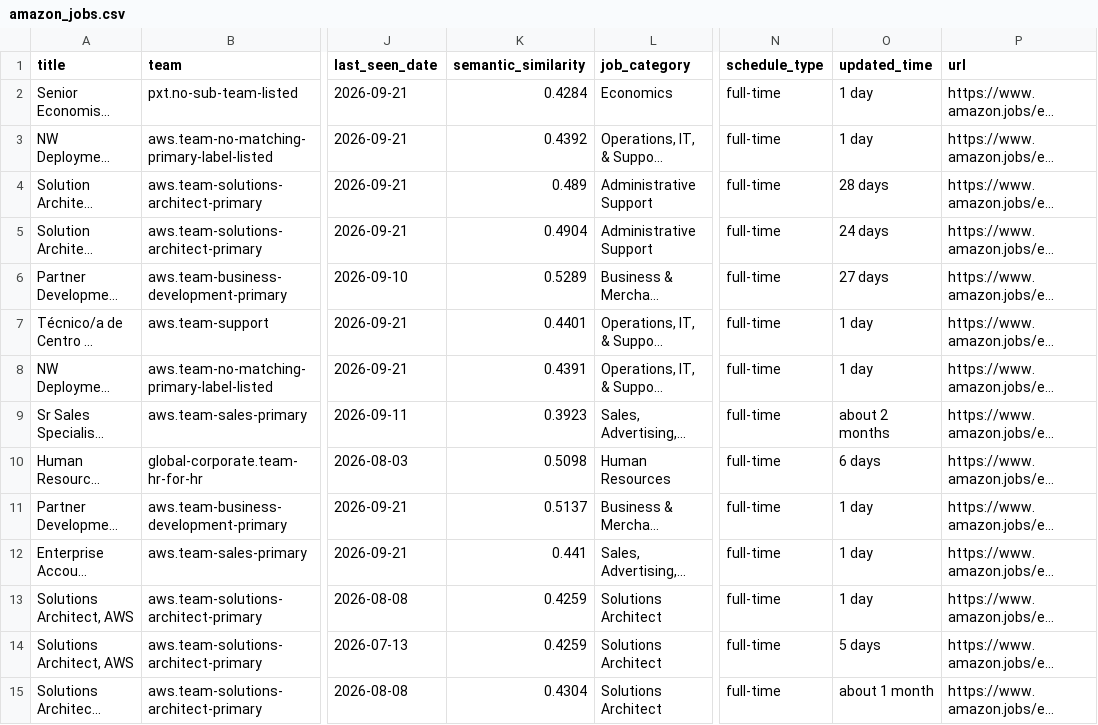
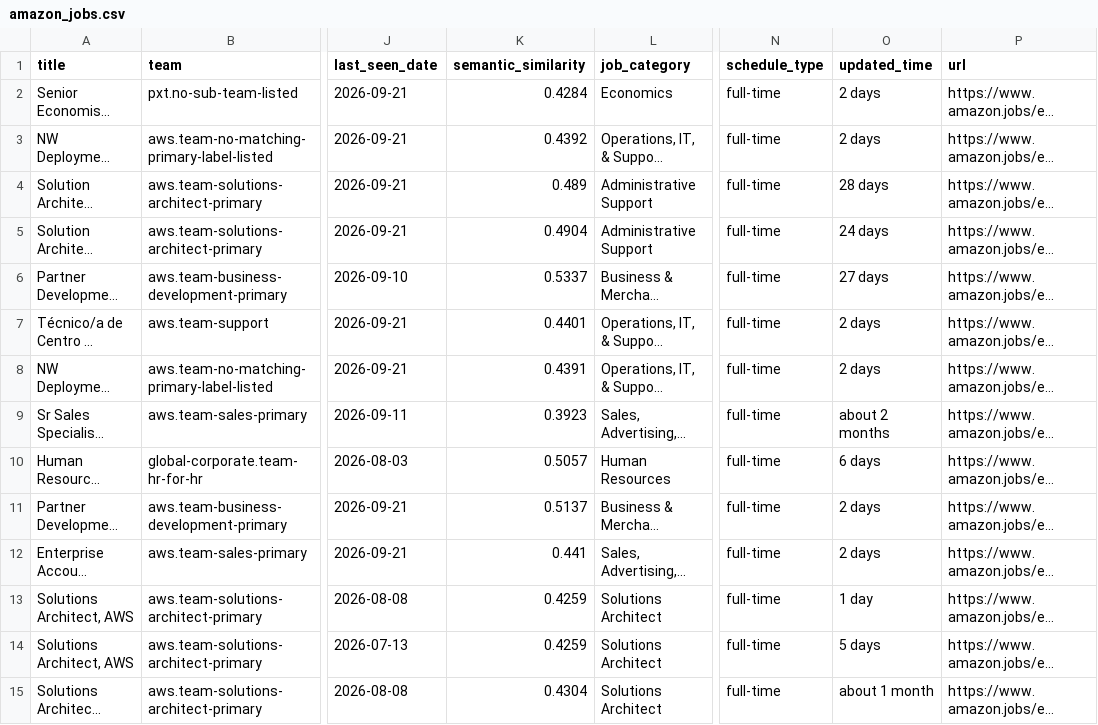
Before and after one commit to BarbaraPFloresRios/JobTrackerChile, a CSV file: data/raw/amazon_jobs.csv, drawn as a sheet; only a part is shown, gaps mark what is left out; long unchanged cells end in …; the diff covers the shown part only; the diff names each change by its address in the sheet, - before the commit and + after, or states it on an @@ line.

```diff
--- a/data/raw/amazon_jobs.csv
+++ b/data/raw/amazon_jobs.csv
-O2:O3 (updated_time): 1 day
+O2:O3 (updated_time): 2 days
-K6 (semantic_similarity): 0.5289
+K6 (semantic_similarity): 0.5337
-O7:O8 (updated_time): 1 day
+O7:O8 (updated_time): 2 days
-K10 (semantic_similarity): 0.5098
+K10 (semantic_similarity): 0.5057
-O11:O12 (updated_time): 1 day
+O11:O12 (updated_time): 2 days
```
Also changed, not shown: 13 edited cells elsewhere in this file, data/raw/carozzi_jobs.csv, data/raw/ripley_jobs.csv, 20 other files.
